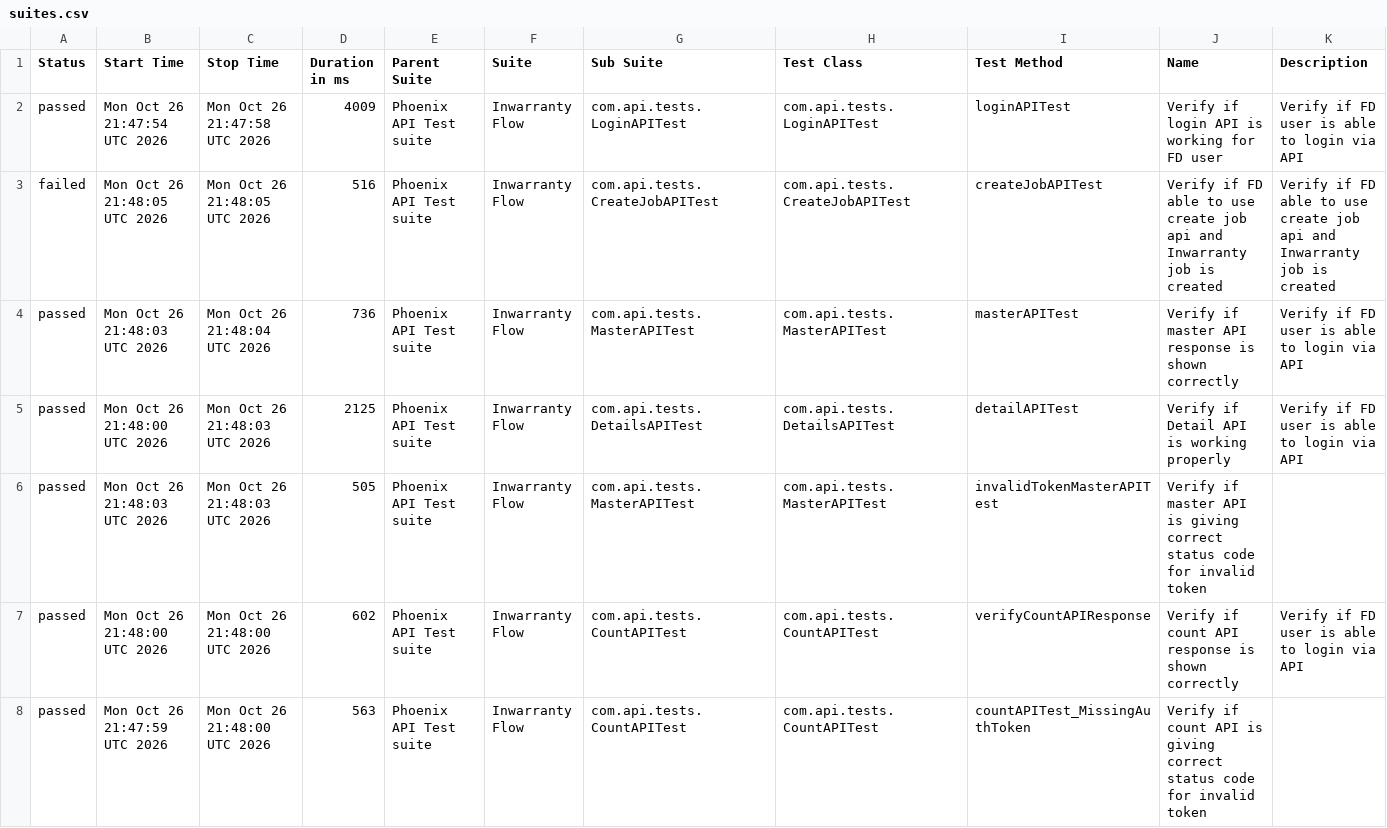
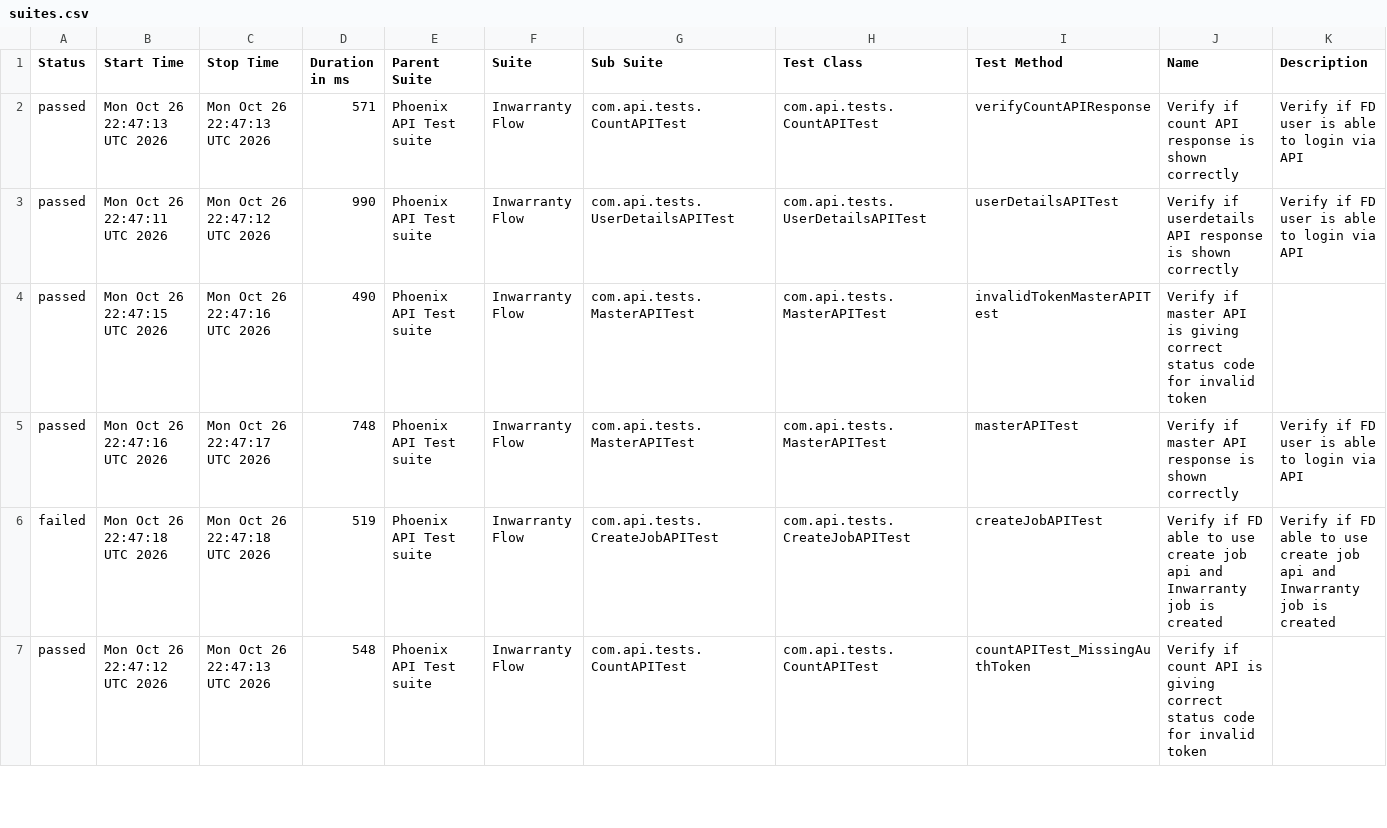
Before and after one commit to tusharS007/PhoenixTestAutomationFramework, a CSV file: data/suites.csv, drawn as a sheet; only a part is shown; the diff covers the shown part only.

```diff
--- a/data/suites.csv
+++ b/data/suites.csv
@@ -1,8 +1,7 @@
 "Status","Start Time","Stop Time","Duration in ms","Parent Suite","Suite","Sub Suite","Test Class","Test Method","Name","Description"
-"passed","Mon Oct 26 21:47:54 UTC 2026","Mon Oct 26 21:47:58 UTC 2026","4009","Phoenix API Test suite","Inwarranty Flow","com.api.tests.LoginAPITest","com.api.tests.LoginAPITest","loginAPITest","Verify if login API is working for FD user","Verify if FD user is able to login via API"
-"failed","Mon Oct 26 21:48:05 UTC 2026","Mon Oct 26 21:48:05 UTC 2026","516","Phoenix API Test suite","Inwarranty Flow","com.api.tests.CreateJobAPITest","com.api.tests.CreateJobAPITest","createJobAPITest","Verify if FD able to use create job api and Inwarranty job is created","Verify if FD able to use create job api and Inwarranty job is created"
-"passed","Mon Oct 26 21:48:03 UTC 2026","Mon Oct 26 21:48:04 UTC 2026","736","Phoenix API Test suite","Inwarranty Flow","com.api.tests.MasterAPITest","com.api.tests.MasterAPITest","masterAPITest","Verify if master API response is shown correctly","Verify if FD user is able to login via API"
-"passed","Mon Oct 26 21:48:00 UTC 2026","Mon Oct 26 21:48:03 UTC 2026","2125","Phoenix API Test suite","Inwarranty Flow","com.api.tests.DetailsAPITest","com.api.tests.DetailsAPITest","detailAPITest","Verify if Detail API is working properly","Verify if FD user is able to login via API"
-"passed","Mon Oct 26 21:48:03 UTC 2026","Mon Oct 26 21:48:03 UTC 2026","505","Phoenix API Test suite","Inwarranty Flow","com.api.tests.MasterAPITest","com.api.tests.MasterAPITest","invalidTokenMasterAPITest","Verify if master API is giving correct status code for invalid token",""
-"passed","Mon Oct 26 21:48:00 UTC 2026","Mon Oct 26 21:48:00 UTC 2026","602","Phoenix API Test suite","Inwarranty Flow","com.api.tests.CountAPITest","com.api.tests.CountAPITest","verifyCountAPIResponse","Verify if count API response is shown correctly","Verify if FD user is able to login via API"
-"passed","Mon Oct 26 21:47:59 UTC 2026","Mon Oct 26 21:48:00 UTC 2026","563","Phoenix API Test suite","Inwarranty Flow","com.api.tests.CountAPITest","com.api.tests.CountAPITest","countAPITest_MissingAuthToken","Verify if count API is giving correct status code for invalid token",""
+"passed","Mon Oct 26 22:47:13 UTC 2026","Mon Oct 26 22:47:13 UTC 2026","571","Phoenix API Test suite","Inwarranty Flow","com.api.tests.CountAPITest","com.api.tests.CountAPITest","verifyCountAPIResponse","Verify if count API response is shown correctly","Verify if FD user is able to login via API"
+"passed","Mon Oct 26 22:47:11 UTC 2026","Mon Oct 26 22:47:12 UTC 2026","990","Phoenix API Test suite","Inwarranty Flow","com.api.tests.UserDetailsAPITest","com.api.tests.UserDetailsAPITest","userDetailsAPITest","Verify if userdetails API response is shown correctly","Verify if FD user is able to login via API"
+"passed","Mon Oct 26 22:47:15 UTC 2026","Mon Oct 26 22:47:16 UTC 2026","490","Phoenix API Test suite","Inwarranty Flow","com.api.tests.MasterAPITest","com.api.tests.MasterAPITest","invalidTokenMasterAPITest","Verify if master API is giving correct status code for invalid token",""
+"passed","Mon Oct 26 22:47:16 UTC 2026","Mon Oct 26 22:47:17 UTC 2026","748","Phoenix API Test suite","Inwarranty Flow","com.api.tests.MasterAPITest","com.api.tests.MasterAPITest","masterAPITest","Verify if master API response is shown correctly","Verify if FD user is able to login via API"
+"failed","Mon Oct 26 22:47:18 UTC 2026","Mon Oct 26 22:47:18 UTC 2026","519","Phoenix API Test suite","Inwarranty Flow","com.api.tests.CreateJobAPITest","com.api.tests.CreateJobAPITest","createJobAPITest","Verify if FD able to use create job api and Inwarranty job is created","Verify if FD able to use create job api and Inwarranty job is created"
+"passed","Mon Oct 26 22:47:12 UTC 2026","Mon Oct 26 22:47:13 UTC 2026","548","Phoenix API Test suite","Inwarranty Flow","com.api.tests.CountAPITest","com.api.tests.CountAPITest","countAPITest_MissingAuthToken","Verify if count API is giving correct status code for invalid token",""
```
Also changed, not shown: 1 added row and 7 edited cells elsewhere in this file, data/behaviors.csv, 58 other files.
